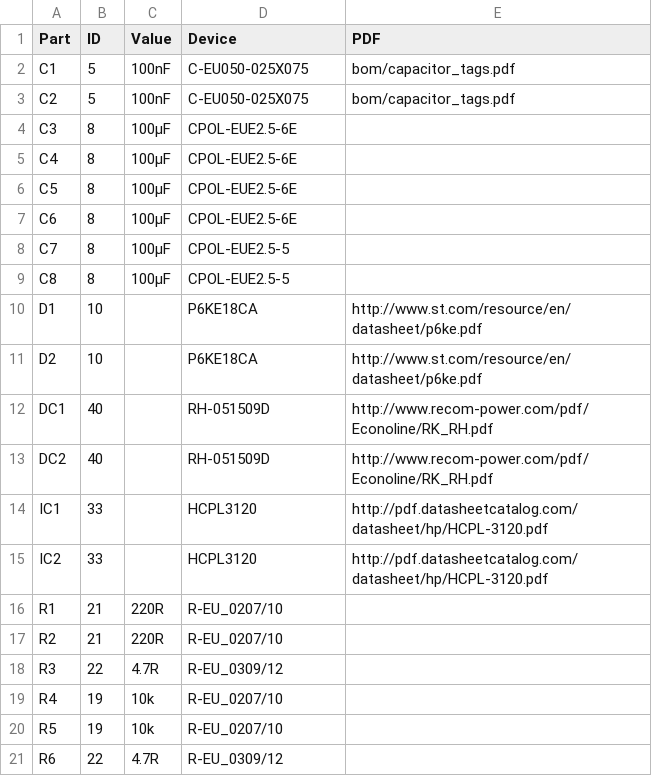
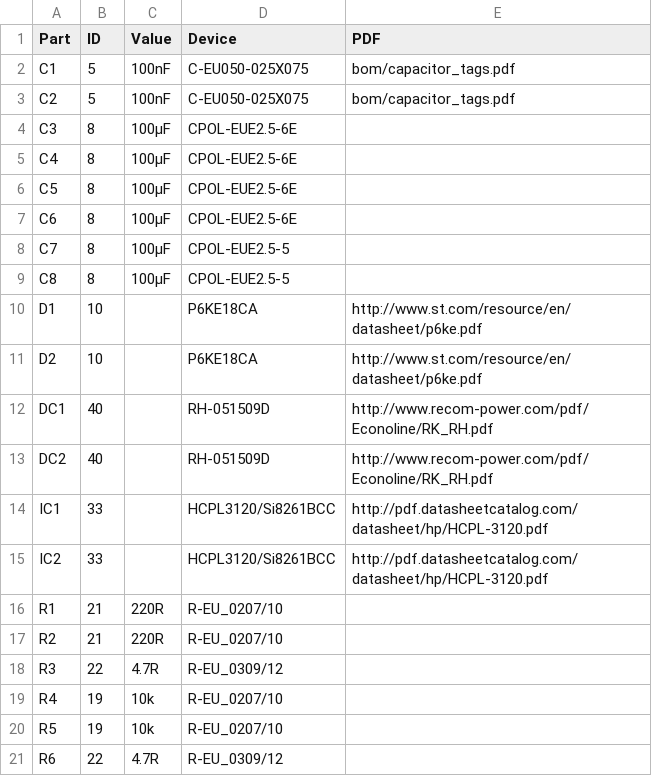
Before and after one commit to dimecho/Open-Inverter-WebInterface, a CSV file: Web/bom/gate_driver2.csv, drawn as a sheet.

```diff
--- a/Web/bom/gate_driver2.csv
+++ b/Web/bom/gate_driver2.csv
@@ -13,4 +13,4 @@ DC1,40,,RH-051509D,http://www.recom-power.com/pdf/Econoline/RK_RH.pdf
 DC2,40,,RH-051509D,http://www.recom-power.com/pdf/Econoline/RK_RH.pdf
-IC1,33,,HCPL3120,http://pdf.datasheetcatalog.com/datasheet/hp/HCPL-3120.pdf
-IC2,33,,HCPL3120,http://pdf.datasheetcatalog.com/datasheet/hp/HCPL-3120.pdf
+IC1,33,,HCPL3120/Si8261BCC,http://pdf.datasheetcatalog.com/datasheet/hp/HCPL-3120.pdf
+IC2,33,,HCPL3120/Si8261BCC,http://pdf.datasheetcatalog.com/datasheet/hp/HCPL-3120.pdf
 R1,21,220R,R-EU_0207/10,
```
Also changed, not shown: Web/bom/sensor_board3.csv, 4 other files.
